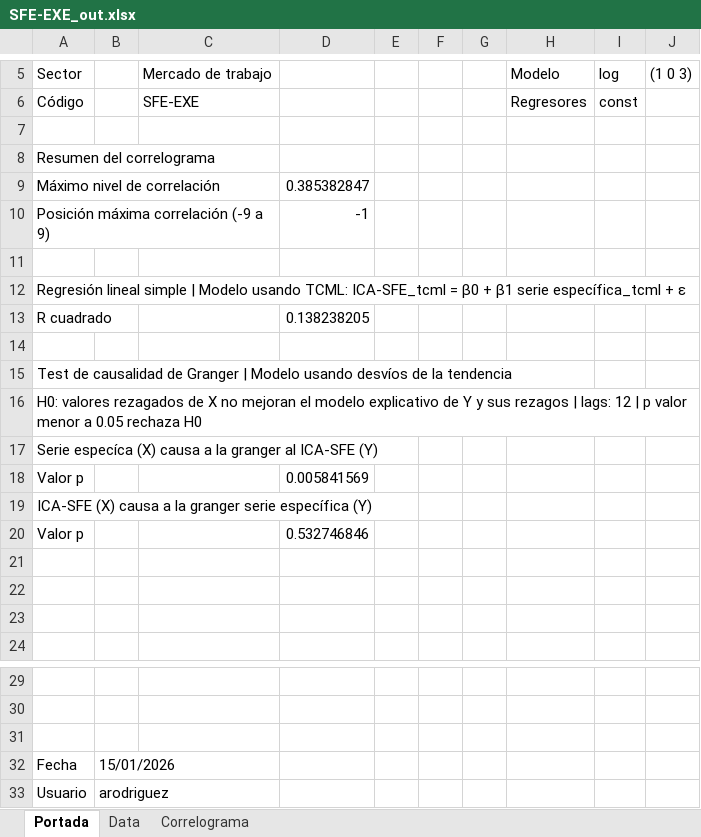
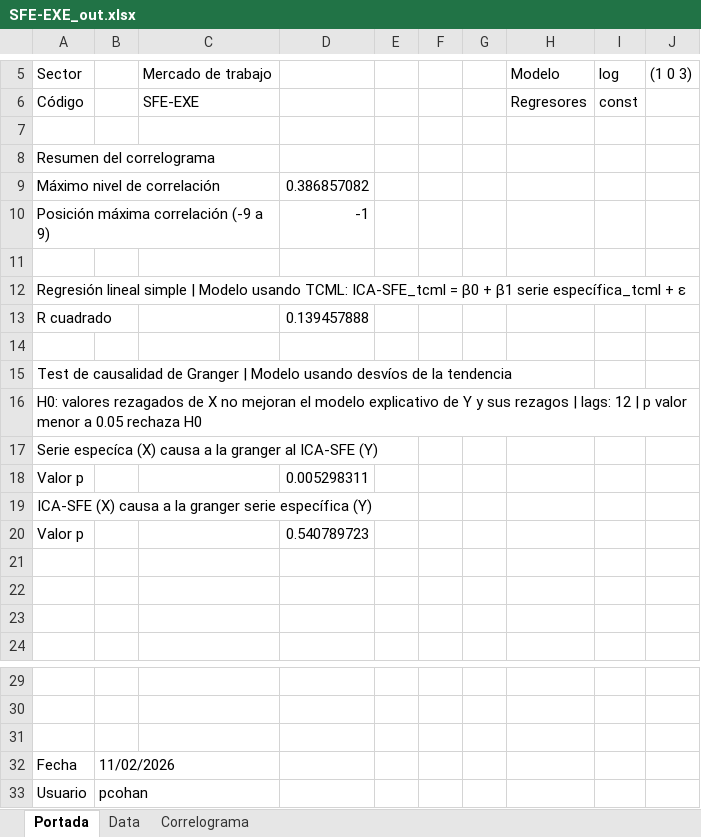
Before and after one commit to CES-BCSF/ces-bcsf.github.io, an Excel workbook: web_ces/indicadores/SFE-EXE_out.xlsx, sheet Portada, drawn as a sheet; only a part is shown, gaps mark what is left out; values as stored, in another font and other column widths than the file's, no borders; the diff names each change by its address in the sheet, - before the commit and + after, or states it on an @@ line.

```diff
--- a/web_ces/indicadores/SFE-EXE_out.xlsx (sheet Portada)
+++ b/web_ces/indicadores/SFE-EXE_out.xlsx (sheet Portada)
-D9: 0.385382847
+D9: 0.386857082
-D13: 0.138238205
+D13: 0.139457888
-D18: 0.005841569
+D18: 0.005298311
-D20: 0.532746846
+D20: 0.540789723
-B32: 15/01/2026
+B32: 11/02/2026
-B33: arodriguez
+B33: pcohan
```
Also changed, not shown: sheet Correlograma, 2 other files.
